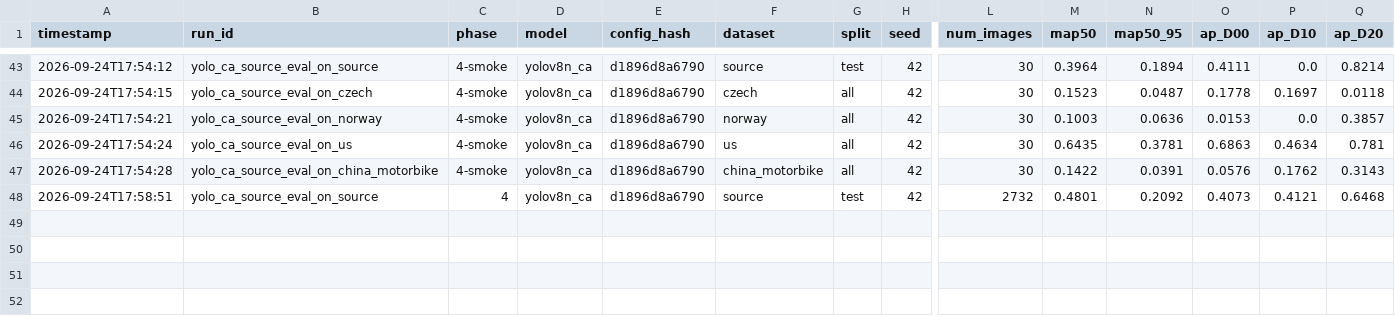
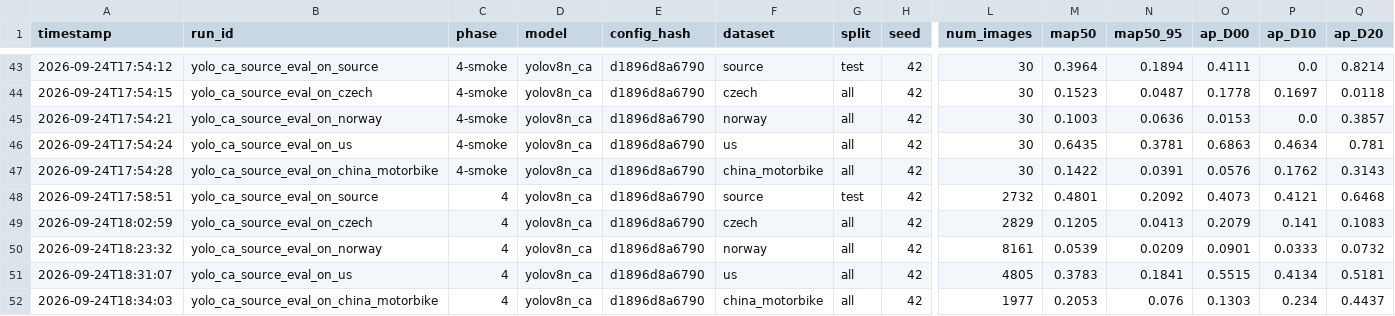
Before and after one commit to AADHI-06/road-damage-detection, a CSV file: experiments/results/experiment_log.csv, drawn as a sheet; only a part is shown, gaps mark what is left out; rows hold the shown columns only; the diff names each change by its address in the sheet, - before the commit and + after, or states it on an @@ line.

Commit message:
Log the full CA cross-country evaluation (all 5 datasets)
Closes the gap where the proposed model (YOLOv8n + Coordinate
Attention) had only ever been measured in-domain. Result: CA is
slightly behind plain YOLOv8n on every country, in-domain and
zero-shot alike, and its relative degradation under domain shift is
about the same or marginally worse on 3 of 4 target countries -- no
generalization benefit from the attention module in this project.

```diff
--- a/experiments/results/experiment_log.csv
+++ b/experiments/results/experiment_log.csv
+row 49: 2026-09-24T18:02:59 | yolo_ca_source_eval_on_czech | 4 | yolov8n_ca | d1896d8a6790 | czech | all | 42 | 2829 | 0.1205 | 0.0413 | 0.2079 | 0.141 | 0.1083
+row 50: 2026-09-24T18:23:32 | yolo_ca_source_eval_on_norway | 4 | yolov8n_ca | d1896d8a6790 | norway | all | 42 | 8161 | 0.0539 | 0.0209 | 0.0901 | 0.0333 | 0.0732
+row 51: 2026-09-24T18:31:07 | yolo_ca_source_eval_on_us | 4 | yolov8n_ca | d1896d8a6790 | us | all | 42 | 4805 | 0.3783 | 0.1841 | 0.5515 | 0.4134 | 0.5181
+row 52: 2026-09-24T18:34:03 | yolo_ca_source_eval_on_china_motorbike | 4 | yolov8n_ca | d1896d8a6790 | china_motorbike | all | 42 | 1977 | 0.2053 | 0.076 | 0.1303 | 0.234 | 0.4437
```
Also changed, not shown: experiments/results/cross_country_results.csv, 20 other files.
